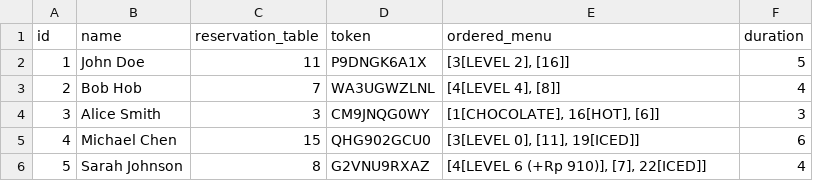
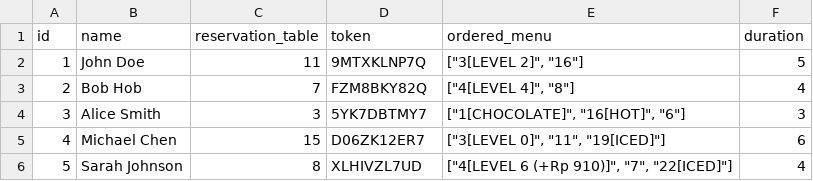
Before and after one commit to QwAct225/restoops-api, a CSV file: data/processed/reservation_data.csv, drawn as a sheet.

```diff
--- a/data/processed/reservation_data.csv
+++ b/data/processed/reservation_data.csv
@@ -1,6 +1,6 @@
 id,name,reservation_table,token,ordered_menu,duration
-1,John Doe,11,P9DNGK6A1X,"[3[LEVEL 2], [16]]",5
-2,Bob Hob,7,WA3UGWZLNL,"[4[LEVEL 4], [8]]",4
-3,Alice Smith,3,CM9JNQG0WY,"[1[CHOCOLATE], 16[HOT], [6]]",3
-4,Michael Chen,15,QHG902GCU0,"[3[LEVEL 0], [11], 19[ICED]]",6
-5,Sarah Johnson,8,G2VNU9RXAZ,"[4[LEVEL 6 (+Rp 910)], [7], 22[ICED]]",4
+1,John Doe,11,9MTXKLNP7Q,"[""3[LEVEL 2]"", ""16""]",5
+2,Bob Hob,7,FZM8BKY82Q,"[""4[LEVEL 4]"", ""8""]",4
+3,Alice Smith,3,5YK7DBTMY7,"[""1[CHOCOLATE]"", ""16[HOT]"", ""6""]",3
+4,Michael Chen,15,D06ZK12ER7,"[""3[LEVEL 0]"", ""11"", ""19[ICED]""]",6
+5,Sarah Johnson,8,XLHIVZL7UD,"[""4[LEVEL 6 (+Rp 910)]"", ""7"", ""22[ICED]""]",4
```
Also changed, not shown: data/processed/menu_data.csv, data/raw/raw_menu_data.csv, 8 other files.
